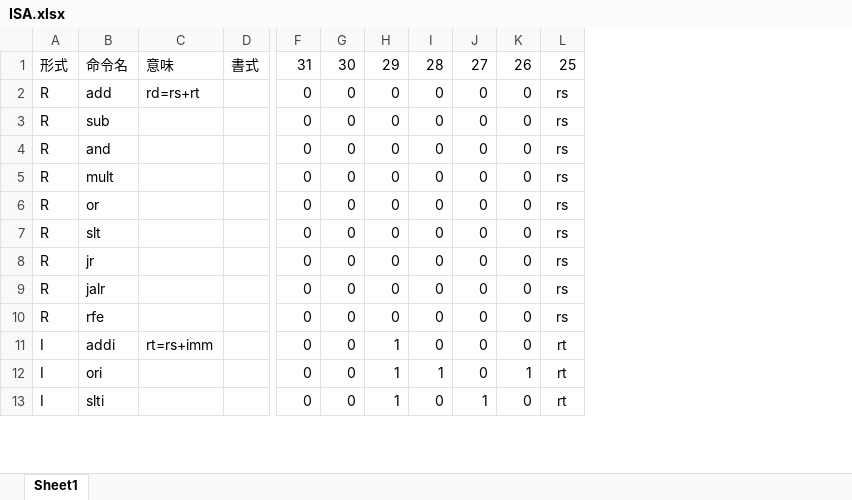
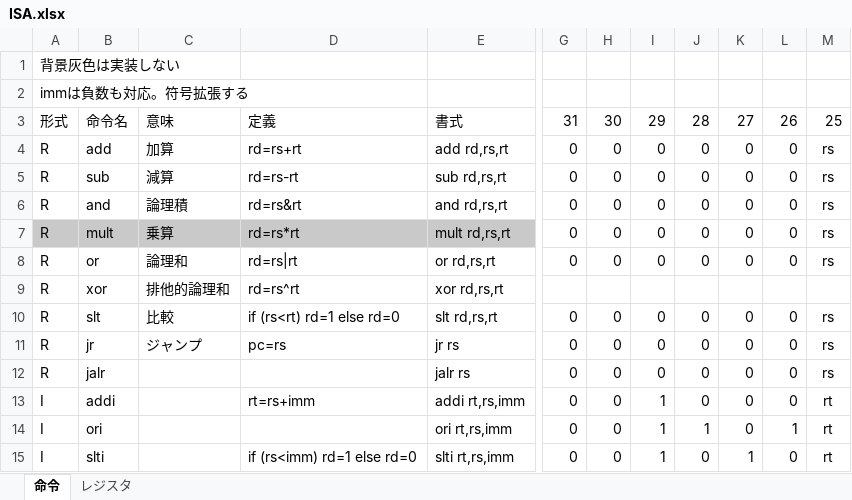
Before and after one commit to Mine02C4/compsys2018-6, an Excel workbook: documents/ISA.xlsx, sheet 命令, drawn as a sheet; only a part is shown, gaps mark what is left out; values as stored, in another font and other column widths than the file's, no borders; removed rows and columns are numbered as before the commit, all else as after; rows hold the shown columns only; the diff names each change by its address in the sheet, - before the commit and + after, or states it on an @@ line.

Commit message:
Update ISA

```diff
--- a/documents/ISA.xlsx (sheet 命令)
+++ b/documents/ISA.xlsx (sheet 命令)
-sheet tab: Sheet1
+sheet tab: 命令
+sheet tab: レジスタ
-column C, rows 1-2: 意味 | rd=rs+rt; row 11: rt=rs+imm
-column D, row 1: 書式
+column C, rows 3-8: 意味 | 加算 | 減算 | 論理積 | 乗算 | 論理和; rows 10-11: 比較 | ジャンプ
+column D, rows 3-8: 定義 | rd=rs+rt | rd=rs-rt | rd=rs&rt | rd=rs*rt | rd=rs|rt; rows 10-15: if (rs<rt) rd=1 else rd=0 | pc=rs |  | rt=rs+imm |  | if (rs<imm) rd=1 else rd=0
+column E, rows 3-8: 書式 | add rd,rs,rt | sub rd,rs,rt | and rd,rs,rt | mult rd,rs,rt | or rd,rs,rt; rows 10-15: slt rd,rs,rt | jr rs | jalr rs | addi rt,rs,imm | ori rt,rs,imm | slti rt,rs,imm
+row 1: 背景灰色は実装しない
+row 2: immは負数も対応。符号拡張する
-A7:B7 fill: none
+A7:B7 fill: #C9C9C9
+row 9: R | xor | 排他的論理和 | rd=rs^rt | xor rd,rs,rt
-row 10: R | rfe |  |  | 0 | 0 | 0 | 0 | 0 | 0 | rs
```
